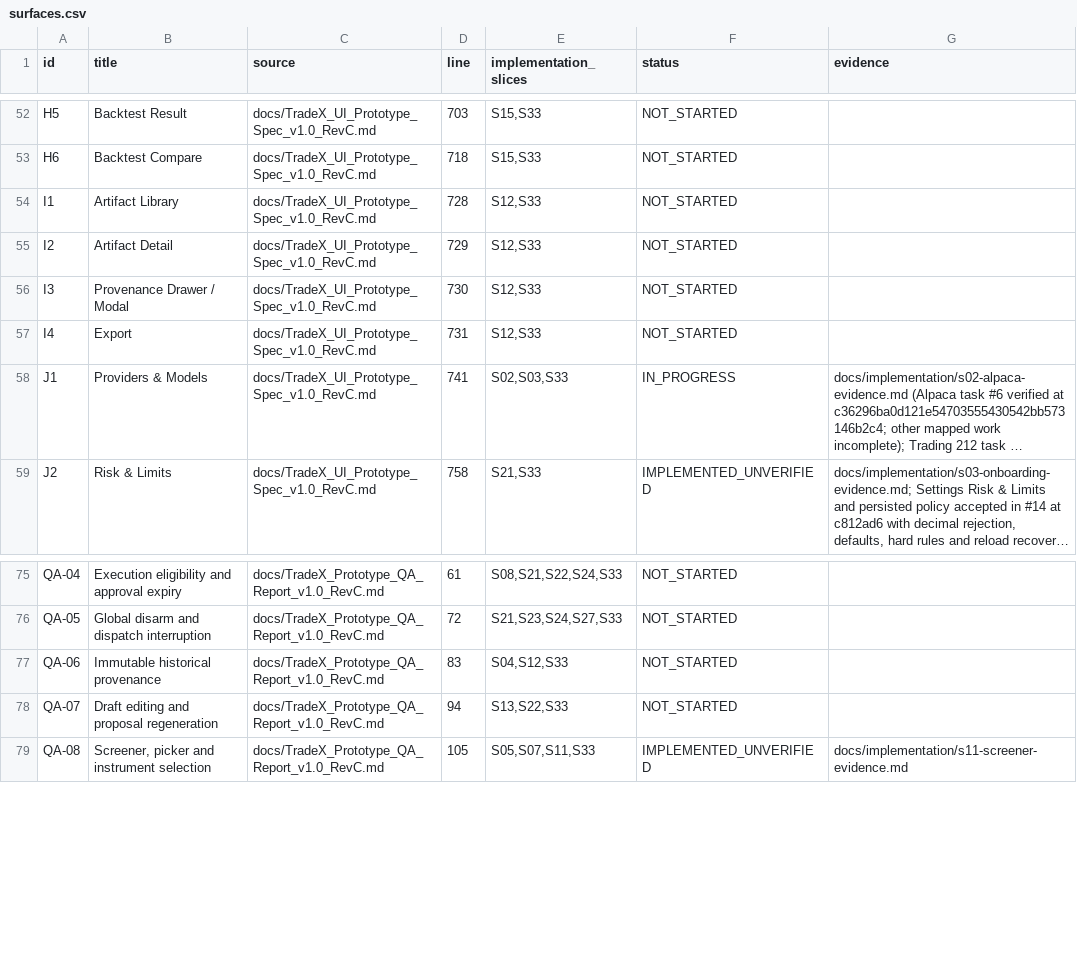
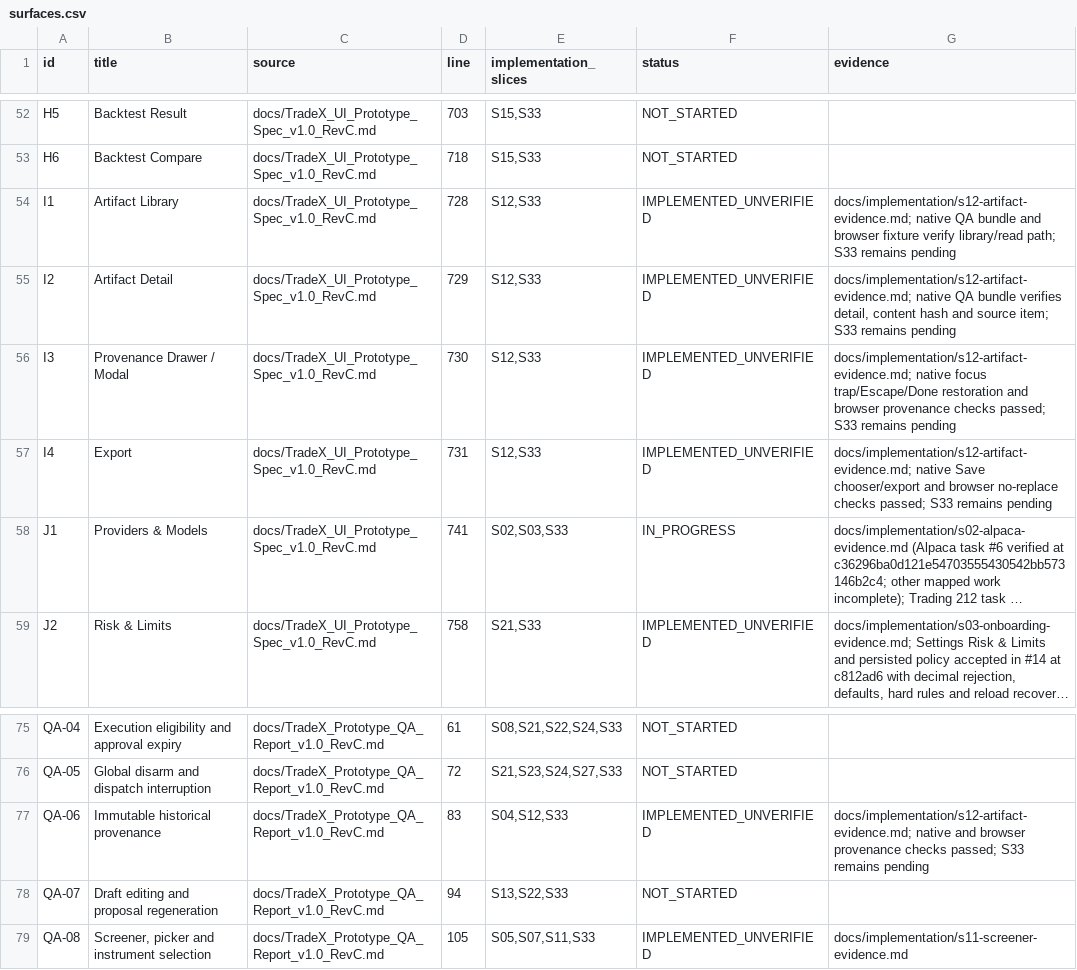
Before and after one commit to kaiqiangh/tradex, a CSV file: docs/implementation/surfaces.csv, drawn as a sheet; only a part is shown, gaps mark what is left out; long unchanged cells end in …; the diff names each change by its address in the sheet, - before the commit and + after, or states it on an @@ line.

Commit message:
docs: record S12 native runtime evidence

```diff
--- a/docs/implementation/surfaces.csv
+++ b/docs/implementation/surfaces.csv
-F54:F57 (status): NOT_STARTED
+F54:F57 (status): IMPLEMENTED_UNVERIFIED
-G54 (evidence): (empty)
+G54 (evidence): docs/implementation/s12-artifact-evidence.md; native QA bundle and browser fixture verify library/read path; S33 remains pending
-G55 (evidence): (empty)
+G55 (evidence): docs/implementation/s12-artifact-evidence.md; native QA bundle verifies detail, content hash and source item; S33 remains pending
-G56 (evidence): (empty)
+G56 (evidence): docs/implementation/s12-artifact-evidence.md; native focus trap/Escape/Done restoration and browser provenance checks passed; S33 remains pending
-G57 (evidence): (empty)
+G57 (evidence): docs/implementation/s12-artifact-evidence.md; native Save chooser/export and browser no-replace checks passed; S33 remains pending
-F77 (status): NOT_STARTED
+F77 (status): IMPLEMENTED_UNVERIFIED
-G77 (evidence): (empty)
+G77 (evidence): docs/implementation/s12-artifact-evidence.md; native and browser provenance checks passed; S33 remains pending
```
Also changed, not shown: docs/implementation/requirements.csv, 3 other files.
